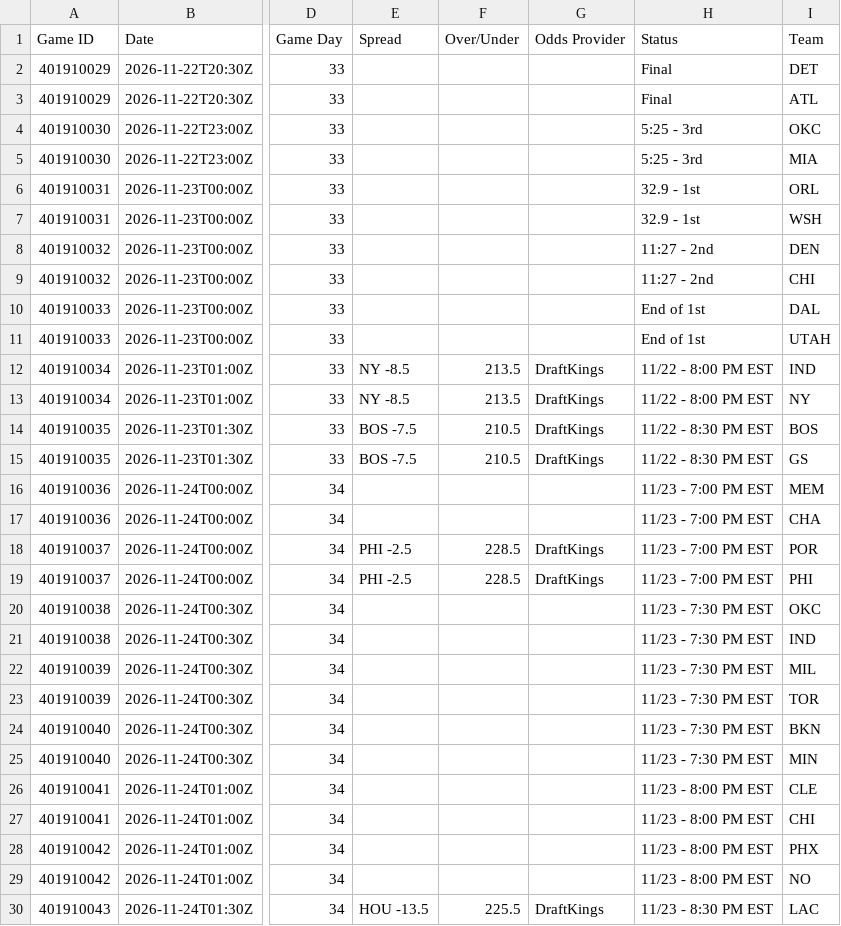
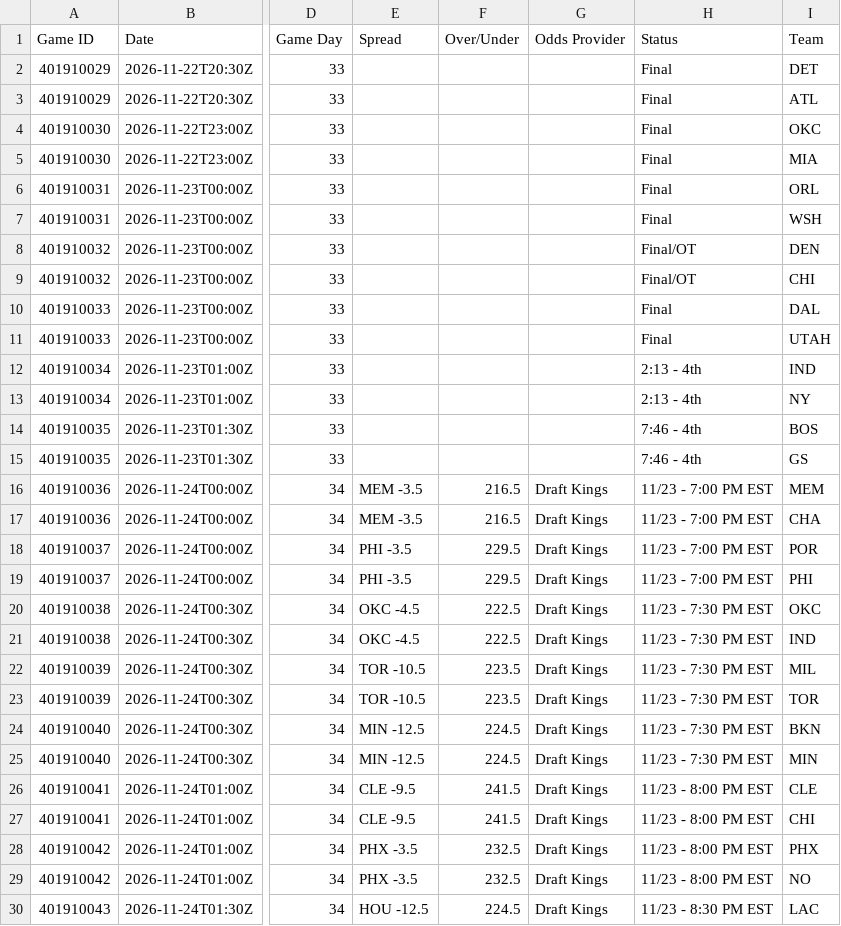
Before and after one commit to HitByOne/NBAData, a CSV file: site/data/nba_2027_upcoming_matchups.csv, drawn as a sheet; only a part is shown, gaps mark what is left out; the diff covers the shown part only; the diff names each change by its address in the sheet, - before the commit and + after, or states it on an @@ line.

```diff
--- a/site/data/nba_2027_upcoming_matchups.csv
+++ b/site/data/nba_2027_upcoming_matchups.csv
-H4:H5 (Status): 5:25 - 3rd
+H4:H5 (Status): Final
-H6:H7 (Status): 32.9 - 1st
+H6:H7 (Status): Final
-H8:H9 (Status): 11:27 - 2nd
+H8:H9 (Status): Final/OT
-H10:H11 (Status): End of 1st
+H10:H11 (Status): Final
-E12:E13 (Spread): NY -8.5
+E12:E13 (Spread): (empty)
-F12:F13 (Over/Under): 213.5
+F12:F13 (Over/Under): (empty)
-G12:G15 (Odds Provider): DraftKings
+G12:G15 (Odds Provider): (empty)
-H12:H13 (Status): 11/22 - 8:00 PM EST
+H12:H13 (Status): 2:13 - 4th
-E14:E15 (Spread): BOS -7.5
+E14:E15 (Spread): (empty)
-F14:F15 (Over/Under): 210.5
+F14:F15 (Over/Under): (empty)
-H14:H15 (Status): 11/22 - 8:30 PM EST
+H14:H15 (Status): 7:46 - 4th
-E16:E17 (Spread): (empty)
+E16:E17 (Spread): MEM -3.5
-F16:F17 (Over/Under): (empty)
+F16:F17 (Over/Under): 216.5
-G16:G17 (Odds Provider): (empty)
+G16:G17 (Odds Provider): Draft Kings
-E18:E19 (Spread): PHI -2.5
+E18:E19 (Spread): PHI -3.5
-F18:F19 (Over/Under): 228.5
+F18:F19 (Over/Under): 229.5
-G18:G19 (Odds Provider): DraftKings
+G18:G19 (Odds Provider): Draft Kings
-E20:E21 (Spread): (empty)
+E20:E21 (Spread): OKC -4.5
-F20:F21 (Over/Under): (empty)
+F20:F21 (Over/Under): 222.5
-G20:G29 (Odds Provider): (empty)
+G20:G29 (Odds Provider): Draft Kings
-E22:E23 (Spread): (empty)
+E22:E23 (Spread): TOR -10.5
-F22:F23 (Over/Under): (empty)
+F22:F23 (Over/Under): 223.5
-E24:E25 (Spread): (empty)
+E24:E25 (Spread): MIN -12.5
-F24:F25 (Over/Under): (empty)
+F24:F25 (Over/Under): 224.5
-E26:E27 (Spread): (empty)
+E26:E27 (Spread): CLE -9.5
-F26:F27 (Over/Under): (empty)
+F26:F27 (Over/Under): 241.5
-E28:E29 (Spread): (empty)
+E28:E29 (Spread): PHX -3.5
-F28:F29 (Over/Under): (empty)
+F28:F29 (Over/Under): 232.5
-E30 (Spread): HOU -13.5
+E30 (Spread): HOU -12.5
-F30 (Over/Under): 225.5
+F30 (Over/Under): 224.5
-G30 (Odds Provider): DraftKings
+G30 (Odds Provider): Draft Kings
```
Also changed, not shown: 15 edited cells elsewhere in this file, site/data/nba_2027_injury_report.csv.
